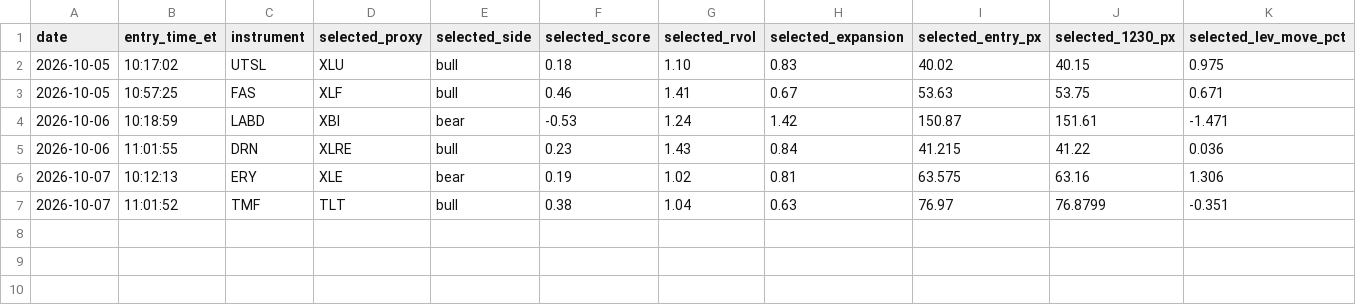
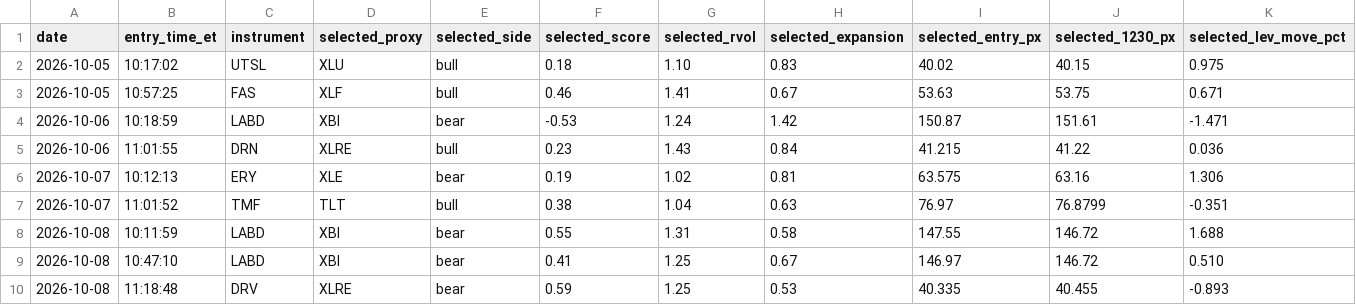
Before and after one commit to adamelci-22/Main, a CSV file: archive/selection_log.csv, drawn as a sheet; only a part is shown; rows hold the shown columns only; the diff names each change by its address in the sheet, - before the commit and + after, or states it on an @@ line.

```diff
--- a/archive/selection_log.csv
+++ b/archive/selection_log.csv
+row 8: 2026-10-08 | 10:11:59 | LABD | XBI | bear | 0.55 | 1.31 | 0.58 | 147.55 | 146.72 | 1.688
+row 9: 2026-10-08 | 10:47:10 | LABD | XBI | bear | 0.41 | 1.25 | 0.67 | 146.97 | 146.72 | 0.510
+row 10: 2026-10-08 | 11:18:48 | DRV | XLRE | bear | 0.59 | 1.25 | 0.53 | 40.335 | 40.455 | -0.893
```
Also changed, not shown: 1 other file.
